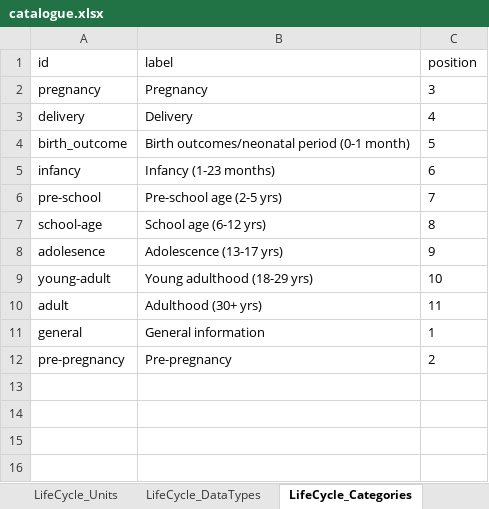
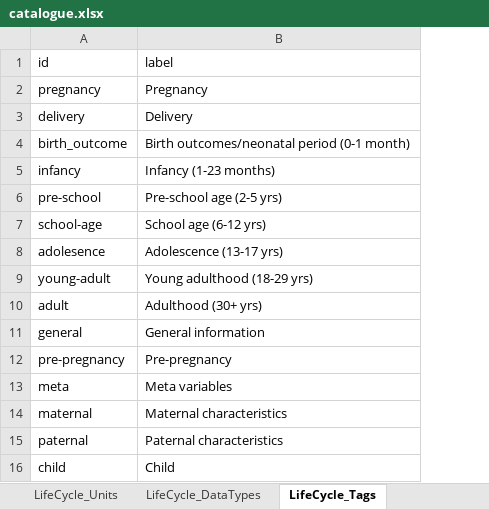
Before and after one commit to djvanenckevort/LifeCycle, an Excel workbook: model/catalogue.xlsx, sheet LifeCycle_Tags, drawn as a sheet; values as stored, in another font and other column widths than the file's, no borders; removed rows and columns are numbered as before the commit, all else as after; the diff names each change by its address in the sheet, - before the commit and + after, or states it on an @@ line.

Commit message:
- Changed model to define the menu structure outside of the core variables. - Rewritten user interface to load menu from MOLGENIS entity (WIP). - Split up code.

```diff
--- a/model/catalogue.xlsx (sheet LifeCycle_Tags)
+++ b/model/catalogue.xlsx (sheet LifeCycle_Tags)
-sheet tab: LifeCycle_Categories
+sheet tab: LifeCycle_Tags
-column C (position), rows 2-12: 3 | 4 | 5 | 6 | 7 | 8 | 9 | 10 | 11 | 1 | 2
+row 13: meta | Meta variables
+row 14: maternal | Maternal characteristics
+row 15: paternal | Paternal characteristics
+row 16: child | Child
```
Also changed, not shown: sheet attributes, sheet entities, sheet LifeCycle_Units, sheet packages, other sheet tabs, 6 other files.
